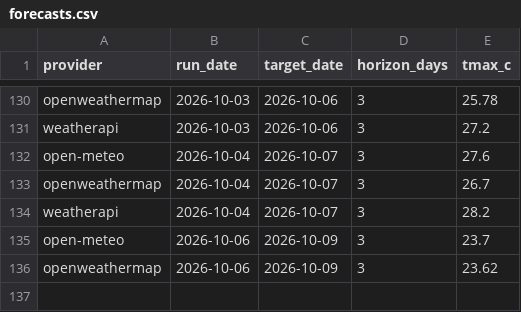
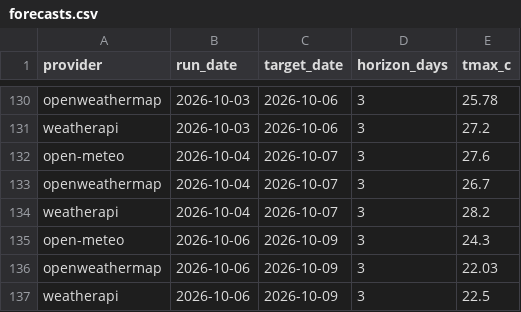
Before and after one commit to krzysztofslomkowski/weather-forecast-accuracy, a CSV file: docs/data/forecasts.csv, drawn as a sheet; only a part is shown, gaps mark what is left out.

```diff
--- a/docs/data/forecasts.csv
+++ b/docs/data/forecasts.csv
@@ -134,3 +134,4 @@ openweathermap,2026-10-04,2026-10-07,3,26.7
 weatherapi,2026-10-04,2026-10-07,3,28.2
-open-meteo,2026-10-06,2026-10-09,3,23.7
-openweathermap,2026-10-06,2026-10-09,3,23.62
+open-meteo,2026-10-06,2026-10-09,3,24.3
+openweathermap,2026-10-06,2026-10-09,3,22.03
+weatherapi,2026-10-06,2026-10-09,3,22.5
```
Also changed, not shown: reports/data/forecasts.csv, 1 other file.
